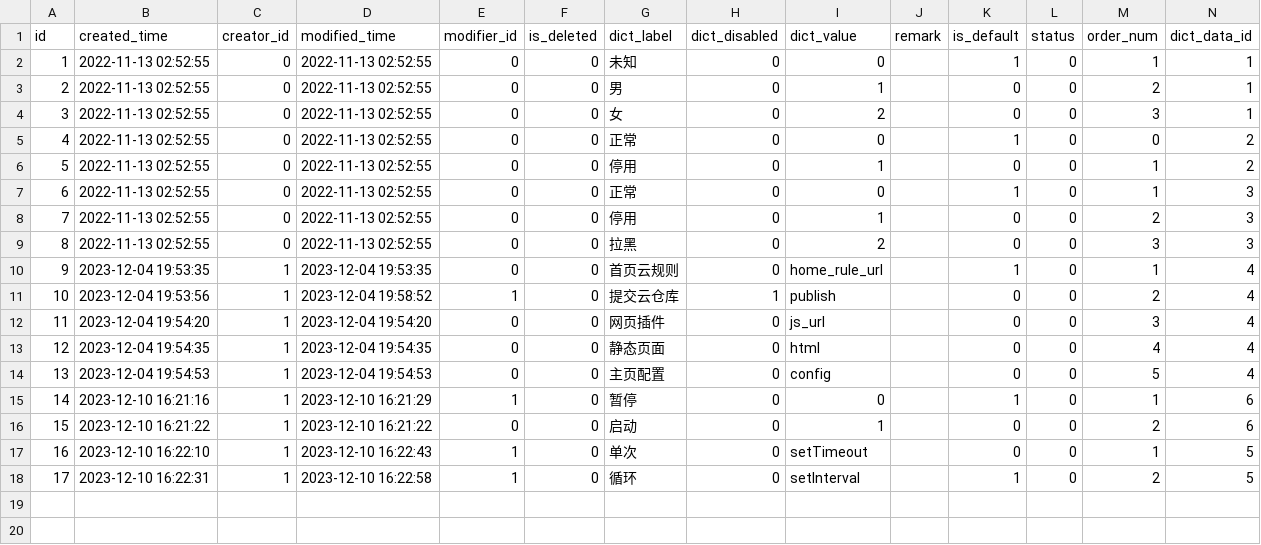
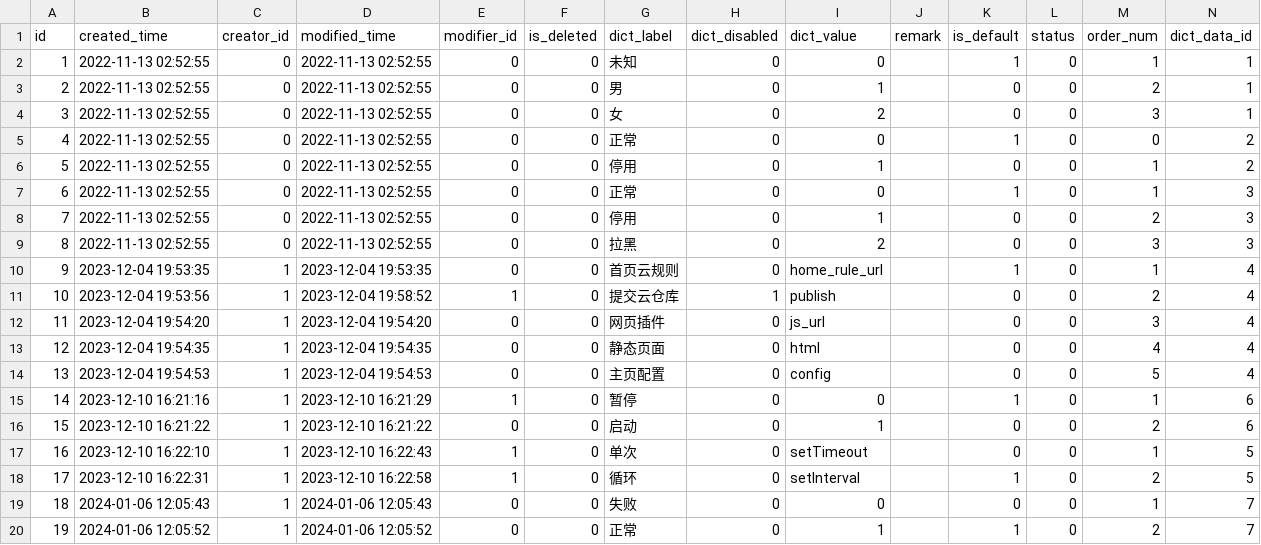
Before and after one commit to meinvtuzai/fastapi_vue, a CSV file: backend/app/db/init_data/dict_details.csv, drawn as a sheet.

```diff
--- a/backend/app/db/init_data/dict_details.csv
+++ b/backend/app/db/init_data/dict_details.csv
@@ -18 +18,3 @@ id,created_time,creator_id,modified_time,modifier_id,is_deleted,dict_label,dict_
 17,2023-12-10 16:22:31,1,2023-12-10 16:22:58,1,0,循环,0,setInterval,,1,0,2,5
+18,2024-01-06 12:05:43,1,2024-01-06 12:05:43,0,0,失败,0,0,,0,0,1,7
+19,2024-01-06 12:05:52,1,2024-01-06 12:05:52,0,0,正常,0,1,,1,0,2,7
```
Also changed, not shown: backend/app/db/init_data/dict_data.csv, backend/app/db/init_data/job.csv, 19 other files.
